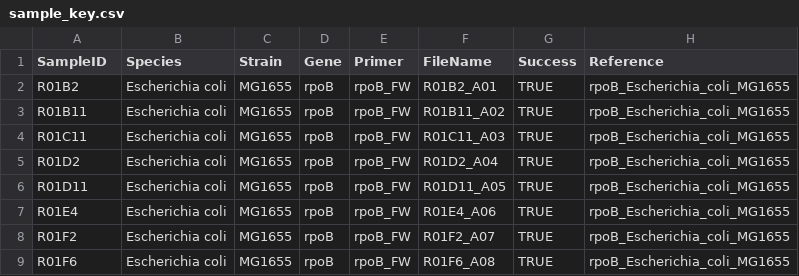
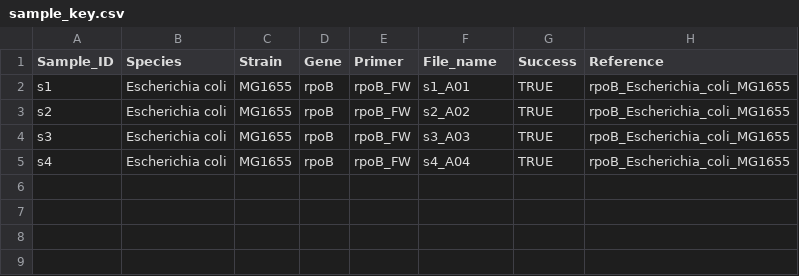
Before and after one commit to JanEngelstaedter/ALJEbinf, a CSV file: vignettes/sample_key.csv, drawn as a sheet.

Commit message:
harmonised column names

```diff
--- a/vignettes/sample_key.csv
+++ b/vignettes/sample_key.csv
@@ -1,9 +1,5 @@
-SampleID,Species,Strain,Gene,Primer,FileName,Success,Reference
-R01B2,Escherichia coli,MG1655,rpoB,rpoB_FW,R01B2_A01,TRUE,rpoB_Escherichia_coli_MG1655
-R01B11,Escherichia coli,MG1655,rpoB,rpoB_FW,R01B11_A02,TRUE,rpoB_Escherichia_coli_MG1655
-R01C11,Escherichia coli,MG1655,rpoB,rpoB_FW,R01C11_A03,TRUE,rpoB_Escherichia_coli_MG1655
-R01D2,Escherichia coli,MG1655,rpoB,rpoB_FW,R01D2_A04,TRUE,rpoB_Escherichia_coli_MG1655
-R01D11,Escherichia coli,MG1655,rpoB,rpoB_FW,R01D11_A05,TRUE,rpoB_Escherichia_coli_MG1655
-R01E4,Escherichia coli,MG1655,rpoB,rpoB_FW,R01E4_A06,TRUE,rpoB_Escherichia_coli_MG1655
-R01F2,Escherichia coli,MG1655,rpoB,rpoB_FW,R01F2_A07,TRUE,rpoB_Escherichia_coli_MG1655
-R01F6,Escherichia coli,MG1655,rpoB,rpoB_FW,R01F6_A08,TRUE,rpoB_Escherichia_coli_MG1655
+Sample_ID,Species,Strain,Gene,Primer,File_name,Success,Reference
+s1,Escherichia coli,MG1655,rpoB,rpoB_FW,s1_A01,TRUE,rpoB_Escherichia_coli_MG1655
+s2,Escherichia coli,MG1655,rpoB,rpoB_FW,s2_A02,TRUE,rpoB_Escherichia_coli_MG1655
+s3,Escherichia coli,MG1655,rpoB,rpoB_FW,s3_A03,TRUE,rpoB_Escherichia_coli_MG1655
+s4,Escherichia coli,MG1655,rpoB,rpoB_FW,s4_A04,TRUE,rpoB_Escherichia_coli_MG1655
```
Also changed, not shown: 13 other files.
